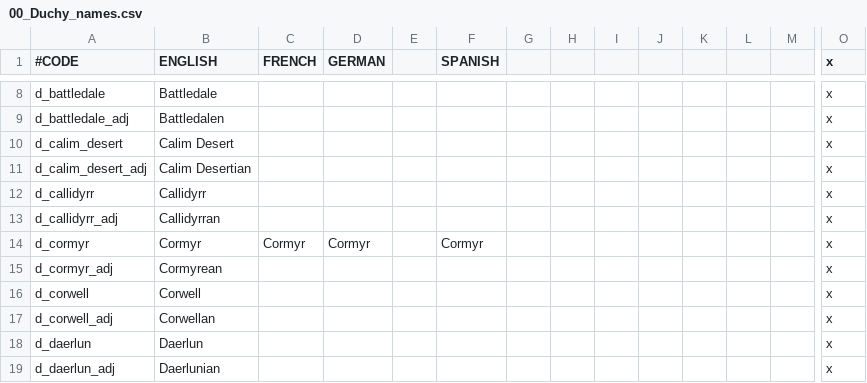
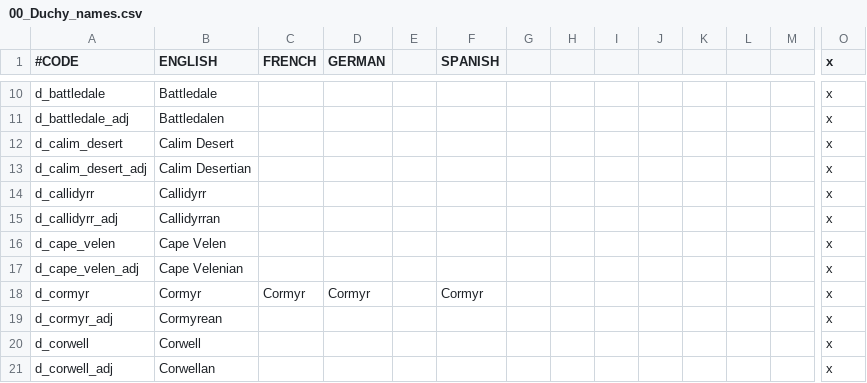
Before and after one commit to chriscohen/ck2-forgottenkings, a CSV file: ForgottenRealms/localisation/00_Duchy_names.csv, drawn as a sheet; only a part is shown, gaps mark what is left out; the shorter side is filled out with more unchanged rows; rows hold the shown columns only; the diff covers the shown part only; the diff names each change by its address in the sheet, - before the commit and + after, or states it on an @@ line.

```diff
--- a/ForgottenRealms/localisation/00_Duchy_names.csv
+++ b/ForgottenRealms/localisation/00_Duchy_names.csv
+row 16: d_cape_velen | Cape Velen |  |  |  |  |  |  |  |  |  |  |  | x
+row 17: d_cape_velen_adj | Cape Velenian |  |  |  |  |  |  |  |  |  |  |  | x
```
Also changed, not shown: 14 added rows elsewhere in this file, ForgottenRealms/localisation/00_Barony_names.csv, ForgottenRealms/localisation/00_County_names.csv, 35 other files.
